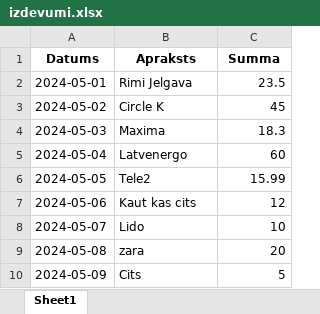
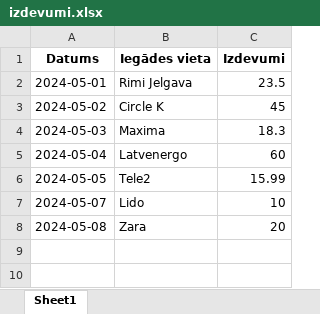
Before and after one commit to Samanta1712/project1, an Excel workbook: dati/izdevumi.xlsx, sheet Sheet1, drawn as a sheet; values as stored, in another font and other column widths than the file's, no borders; removed rows and columns are numbered as before the commit, all else as after; the diff names each change by its address in the sheet, - before the commit and + after, or states it on an @@ line.

```diff
--- a/dati/izdevumi.xlsx (sheet Sheet1)
+++ b/dati/izdevumi.xlsx (sheet Sheet1)
-B1: Apraksts
+B1: Iegādes vieta
-C1: Summa
+C1: Izdevumi
-row 7: 2024-05-06 | Kaut kas cits | 12
-B8 (Iegādes vieta): zara
+B8 (Iegādes vieta): Zara
-row 10: 2024-05-09 | Cits | 5
```
Also changed, not shown: 3 other files.
